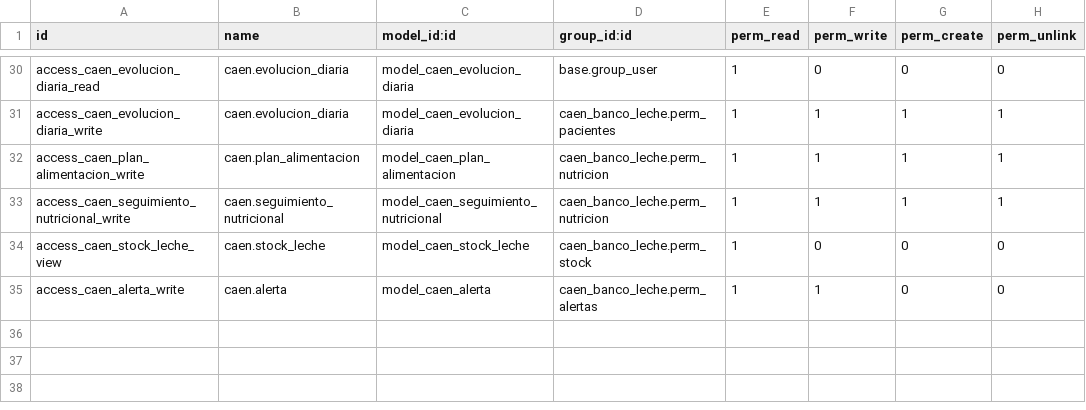
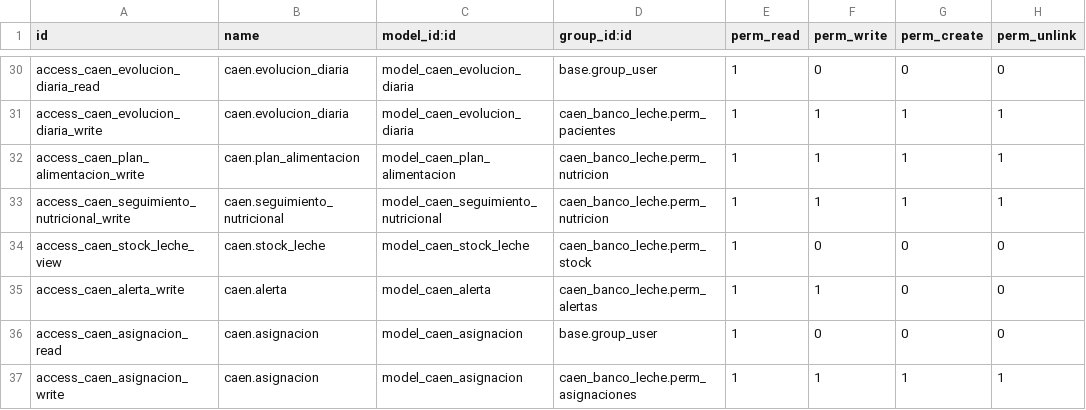
Before and after one commit to NaylaVg/sbdl, a CSV file: addons_caen/caen_banco_leche/security/ir.model.access.csv, drawn as a sheet; only a part is shown, gaps mark what is left out; the diff names each change by its address in the sheet, - before the commit and + after, or states it on an @@ line.

Commit message:
feat: agrega permisos para caen.asignacion

```diff
--- a/addons_caen/caen_banco_leche/security/ir.model.access.csv
+++ b/addons_caen/caen_banco_leche/security/ir.model.access.csv
+row 36: access_caen_asignacion_read | caen.asignacion | model_caen_asignacion | base.group_user | 1 | 0 | 0 | 0
+row 37: access_caen_asignacion_write | caen.asignacion | model_caen_asignacion | caen_banco_leche.perm_asignaciones | 1 | 1 | 1 | 1
```
